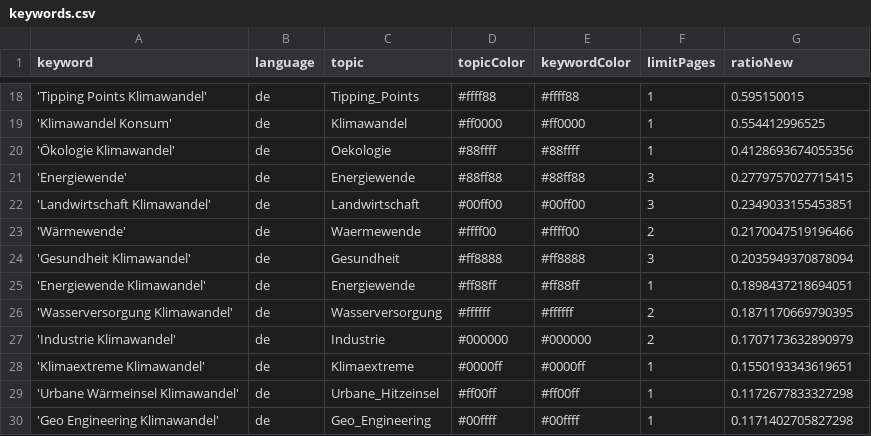
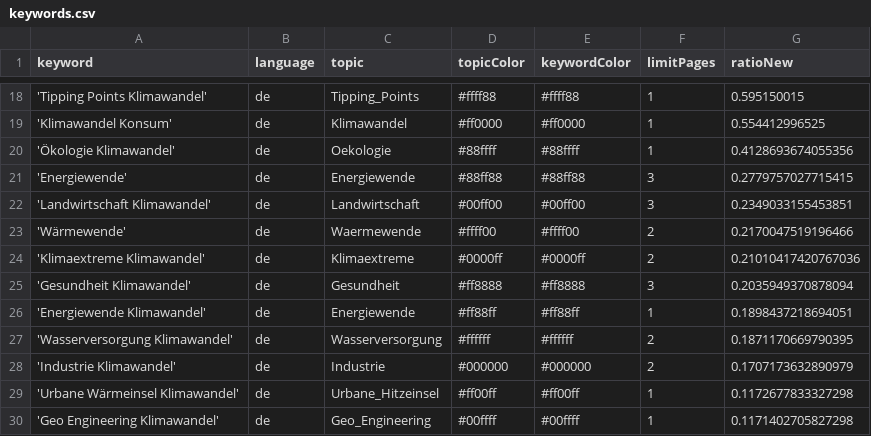
Before and after one commit to claba-news/climateIsComing, a CSV file: keywords.csv, drawn as a sheet; only a part is shown, gaps mark what is left out; removed rows and columns are numbered as before the commit, all else as after; the diff names each change by its address in the sheet, - before the commit and + after, or states it on an @@ line.

```diff
--- a/keywords.csv
+++ b/keywords.csv
+row 24: 'Klimaextreme Klimawandel' | de | Klimaextreme | #0000ff | #0000ff | 2 | 0.21010417420767036
-row 28: 'Klimaextreme Klimawandel' | de | Klimaextreme | #0000ff | #0000ff | 1 | 0.1550193343619651
```
Also changed, not shown: 1 other file.
